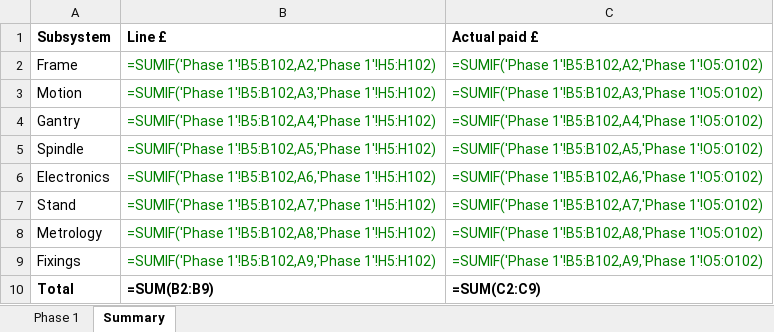
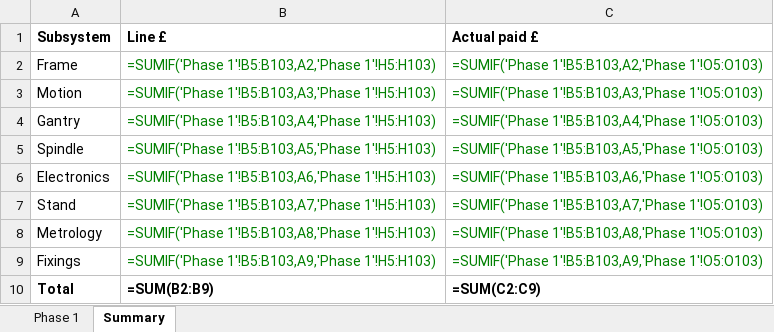
Before and after one commit to yousef-chitani/Type_0_CNC, an Excel workbook: docs/phase1-bom.xlsx, sheet Summary, drawn as a sheet; values as stored, in another font and other column widths than the file's, no borders; formulas without a stored value are shown as written; the diff names each change by its address in the sheet, - before the commit and + after, or states it on an @@ line.

```diff
--- a/docs/phase1-bom.xlsx (sheet Summary)
+++ b/docs/phase1-bom.xlsx (sheet Summary)
-B2 (Line £): =SUMIF('Phase 1'!B5:B102,A2,'Phase 1'!H5:H102)
+B2 (Line £): =SUMIF('Phase 1'!B5:B103,A2,'Phase 1'!H5:H103)
-C2 (Actual paid £): =SUMIF('Phase 1'!B5:B102,A2,'Phase 1'!O5:O102)
+C2 (Actual paid £): =SUMIF('Phase 1'!B5:B103,A2,'Phase 1'!O5:O103)
-B3 (Line £): =SUMIF('Phase 1'!B5:B102,A3,'Phase 1'!H5:H102)
+B3 (Line £): =SUMIF('Phase 1'!B5:B103,A3,'Phase 1'!H5:H103)
-C3 (Actual paid £): =SUMIF('Phase 1'!B5:B102,A3,'Phase 1'!O5:O102)
+C3 (Actual paid £): =SUMIF('Phase 1'!B5:B103,A3,'Phase 1'!O5:O103)
-B4 (Line £): =SUMIF('Phase 1'!B5:B102,A4,'Phase 1'!H5:H102)
+B4 (Line £): =SUMIF('Phase 1'!B5:B103,A4,'Phase 1'!H5:H103)
-C4 (Actual paid £): =SUMIF('Phase 1'!B5:B102,A4,'Phase 1'!O5:O102)
+C4 (Actual paid £): =SUMIF('Phase 1'!B5:B103,A4,'Phase 1'!O5:O103)
-B5 (Line £): =SUMIF('Phase 1'!B5:B102,A5,'Phase 1'!H5:H102)
+B5 (Line £): =SUMIF('Phase 1'!B5:B103,A5,'Phase 1'!H5:H103)
-C5 (Actual paid £): =SUMIF('Phase 1'!B5:B102,A5,'Phase 1'!O5:O102)
+C5 (Actual paid £): =SUMIF('Phase 1'!B5:B103,A5,'Phase 1'!O5:O103)
-B6 (Line £): =SUMIF('Phase 1'!B5:B102,A6,'Phase 1'!H5:H102)
+B6 (Line £): =SUMIF('Phase 1'!B5:B103,A6,'Phase 1'!H5:H103)
-C6 (Actual paid £): =SUMIF('Phase 1'!B5:B102,A6,'Phase 1'!O5:O102)
+C6 (Actual paid £): =SUMIF('Phase 1'!B5:B103,A6,'Phase 1'!O5:O103)
-B7 (Line £): =SUMIF('Phase 1'!B5:B102,A7,'Phase 1'!H5:H102)
+B7 (Line £): =SUMIF('Phase 1'!B5:B103,A7,'Phase 1'!H5:H103)
-C7 (Actual paid £): =SUMIF('Phase 1'!B5:B102,A7,'Phase 1'!O5:O102)
+C7 (Actual paid £): =SUMIF('Phase 1'!B5:B103,A7,'Phase 1'!O5:O103)
-B8 (Line £): =SUMIF('Phase 1'!B5:B102,A8,'Phase 1'!H5:H102)
+B8 (Line £): =SUMIF('Phase 1'!B5:B103,A8,'Phase 1'!H5:H103)
-C8 (Actual paid £): =SUMIF('Phase 1'!B5:B102,A8,'Phase 1'!O5:O102)
+C8 (Actual paid £): =SUMIF('Phase 1'!B5:B103,A8,'Phase 1'!O5:O103)
-B9 (Line £): =SUMIF('Phase 1'!B5:B102,A9,'Phase 1'!H5:H102)
+B9 (Line £): =SUMIF('Phase 1'!B5:B103,A9,'Phase 1'!H5:H103)
-C9 (Actual paid £): =SUMIF('Phase 1'!B5:B102,A9,'Phase 1'!O5:O102)
+C9 (Actual paid £): =SUMIF('Phase 1'!B5:B103,A9,'Phase 1'!O5:O103)
```
Also changed, not shown: sheet Phase 1, 13 other files.
